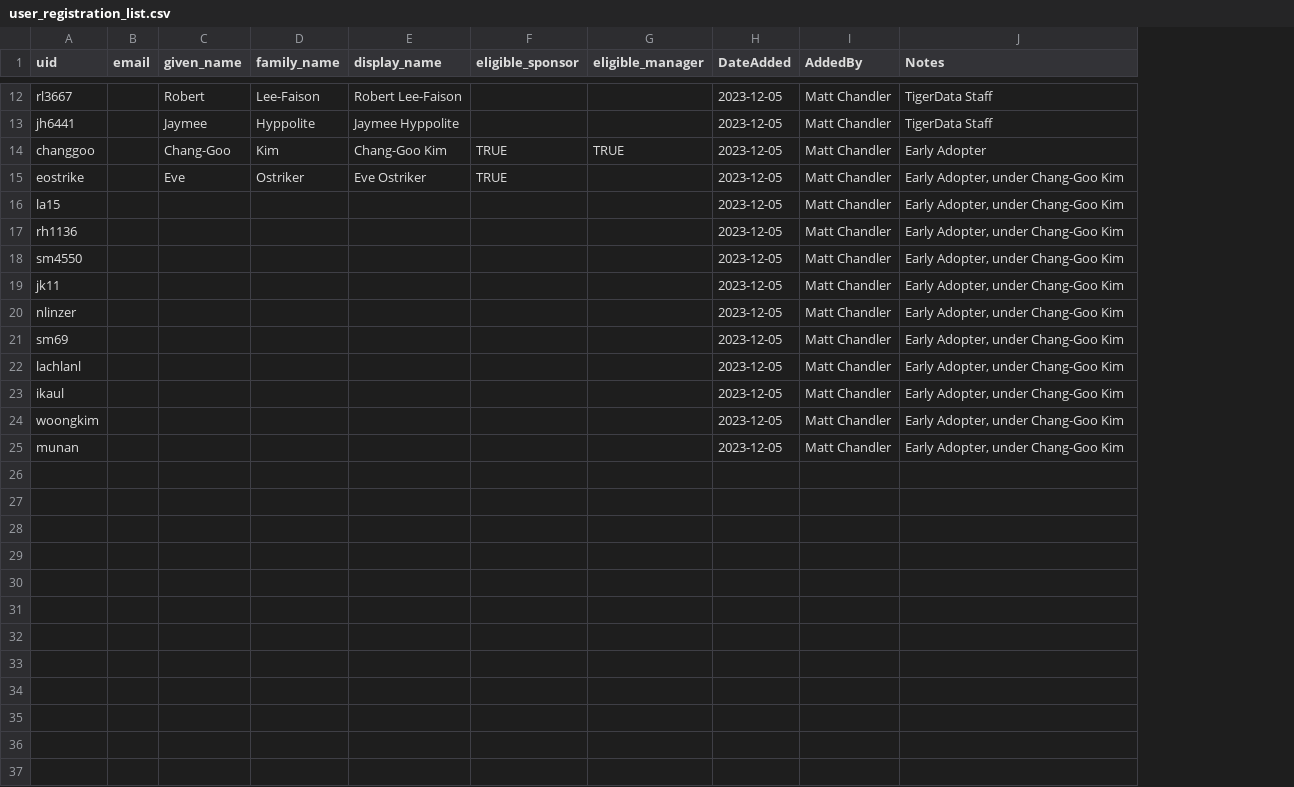
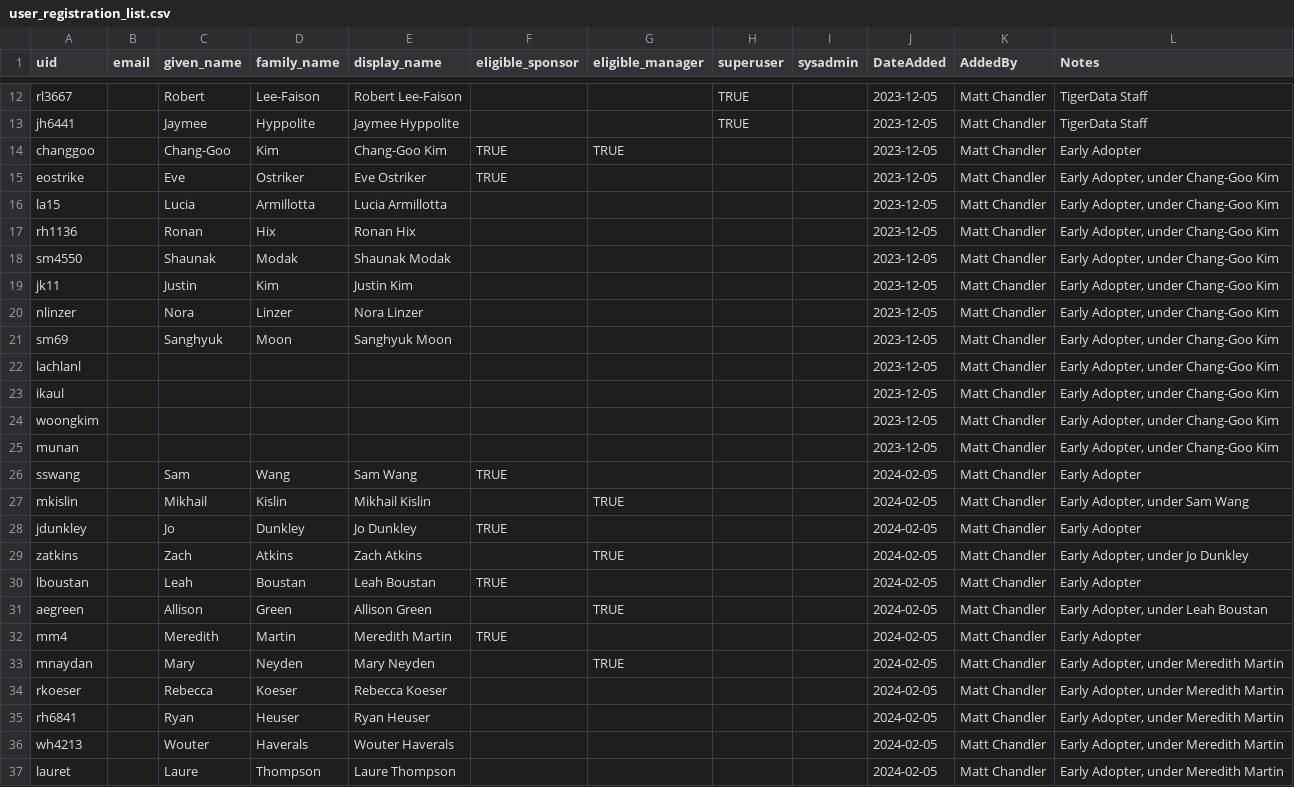
Before and after one commit to pulibrary/tigerdata-app, a CSV file: data/user_registration_list.csv, drawn as a sheet; only a part is shown, gaps mark what is left out; the diff names each change by its address in the sheet, - before the commit and + after, or states it on an @@ line.

Commit message:
Adding columns for superuser and sysadmin to the user Allowing only the sysadmin the ability to approve a project

```diff
--- a/data/user_registration_list.csv
+++ b/data/user_registration_list.csv
+column H (superuser), rows 12-13: TRUE | TRUE
+column I (sysadmin), empty
-C16 (given_name): (empty)
+C16 (given_name): Lucia
-D16 (family_name): (empty)
+D16 (family_name): Armillotta
-E16 (display_name): (empty)
+E16 (display_name): Lucia Armillotta
-C17 (given_name): (empty)
+C17 (given_name): Ronan
-D17 (family_name): (empty)
+D17 (family_name): Hix
-E17 (display_name): (empty)
+E17 (display_name): Ronan Hix
-C18 (given_name): (empty)
+C18 (given_name): Shaunak
-D18 (family_name): (empty)
+D18 (family_name): Modak
-E18 (display_name): (empty)
+E18 (display_name): Shaunak Modak
-C19 (given_name): (empty)
+C19 (given_name): Justin
-D19 (family_name): (empty)
+D19 (family_name): Kim
-E19 (display_name): (empty)
+E19 (display_name): Justin Kim
-C20 (given_name): (empty)
+C20 (given_name): Nora
-D20 (family_name): (empty)
+D20 (family_name): Linzer
-E20 (display_name): (empty)
+E20 (display_name): Nora Linzer
-C21 (given_name): (empty)
+C21 (given_name): Sanghyuk
-D21 (family_name): (empty)
+D21 (family_name): Moon
-E21 (display_name): (empty)
+E21 (display_name): Sanghyuk Moon
+row 26: sswang |  | Sam | Wang | Sam Wang | TRUE |  |  |  | 2024-02-05 | Matt Chandler | Early Adopter
+row 27: mkislin |  | Mikhail | Kislin | Mikhail Kislin |  | TRUE |  |  | 2024-02-05 | Matt Chandler | Early Adopter, under Sam Wang
+row 28: jdunkley |  | Jo | Dunkley | Jo Dunkley | TRUE |  |  |  | 2024-02-05 | Matt Chandler | Early Adopter
+row 29: zatkins |  | Zach | Atkins | Zach Atkins |  | TRUE |  |  | 2024-02-05 | Matt Chandler | Early Adopter, under Jo Dunkley
+row 30: lboustan |  | Leah | Boustan | Leah Boustan | TRUE |  |  |  | 2024-02-05 | Matt Chandler | Early Adopter
+row 31: aegreen |  | Allison | Green | Allison Green |  | TRUE |  |  | 2024-02-05 | Matt Chandler | Early Adopter, under Leah Boustan
+row 32: mm4 |  | Meredith | Martin | Meredith Martin | TRUE |  |  |  | 2024-02-05 | Matt Chandler | Early Adopter
+row 33: mnaydan |  | Mary | Neyden | Mary Neyden |  | TRUE |  |  | 2024-02-05 | Matt Chandler | Early Adopter, under Meredith Martin
+row 34: rkoeser |  | Rebecca | Koeser | Rebecca Koeser |  |  |  |  | 2024-02-05 | Matt Chandler | Early Adopter, under Meredith Martin
+row 35: rh6841 |  | Ryan | Heuser | Ryan Heuser |  |  |  |  | 2024-02-05 | Matt Chandler | Early Adopter, under Meredith Martin
+row 36: wh4213 |  | Wouter | Haverals | Wouter Haverals |  |  |  |  | 2024-02-05 | Matt Chandler | Early Adopter, under Meredith Martin
+row 37: lauret |  | Laure | Thompson | Laure Thompson |  |  |  |  | 2024-02-05 | Matt Chandler | Early Adopter, under Meredith Martin
```
Also changed, not shown: 7 other files.
